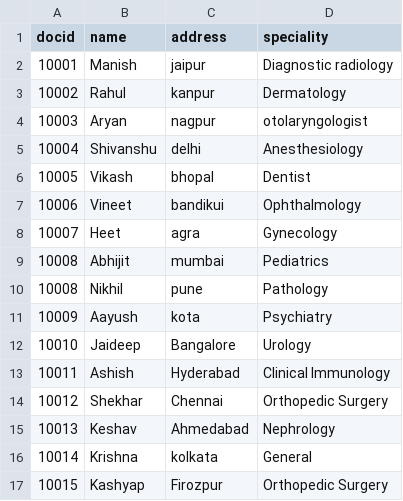
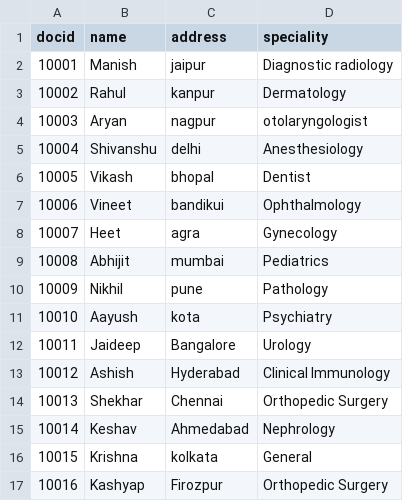
Before and after one commit to CommunityProject21/OverSeer-Backend, a CSV file: static/DataSets/Details/doctor.csv, drawn as a sheet.

Commit message:
feat: Added Doctor Login

```diff
--- a/static/DataSets/Details/doctor.csv
+++ b/static/DataSets/Details/doctor.csv
@@ -9,9 +9,9 @@ docid,name,address,speciality
 10008,Abhijit,mumbai,Pediatrics
-10008,Nikhil,pune,Pathology
-10009,Aayush,kota,Psychiatry
-10010,Jaideep,Bangalore,Urology
-10011,Ashish,Hyderabad,Clinical Immunology
-10012,Shekhar,Chennai,Orthopedic Surgery
-10013,Keshav,Ahmedabad,Nephrology
-10014,Krishna,kolkata,General
-10015,Kashyap,Firozpur,Orthopedic Surgery
+10009,Nikhil,pune,Pathology
+10010,Aayush,kota,Psychiatry
+10011,Jaideep,Bangalore,Urology
+10012,Ashish,Hyderabad,Clinical Immunology
+10013,Shekhar,Chennai,Orthopedic Surgery
+10014,Keshav,Ahmedabad,Nephrology
+10015,Krishna,kolkata,General
+10016,Kashyap,Firozpur,Orthopedic Surgery
```
Also changed, not shown: 4 other files.
